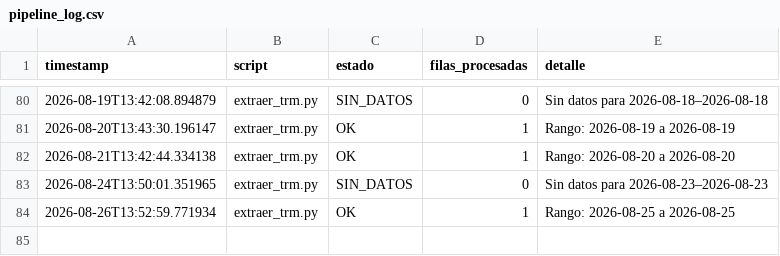
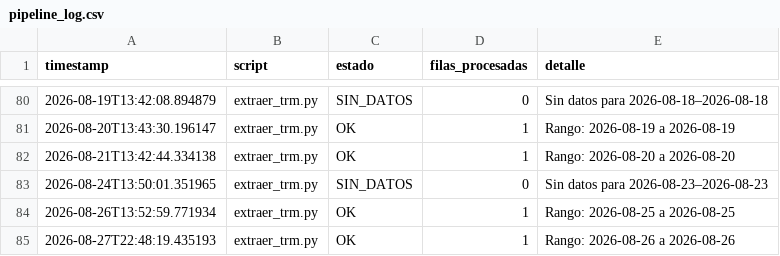
Before and after one commit to paloca05/Modelos-para-TRM-e-IPC, a CSV file: data/pipeline_log.csv, drawn as a sheet; only a part is shown, gaps mark what is left out.

```diff
--- a/data/pipeline_log.csv
+++ b/data/pipeline_log.csv
@@ -84 +84,2 @@ timestamp,script,estado,filas_procesadas,detalle
 2026-08-26T13:52:59.771934,extraer_trm.py,OK,1,Rango: 2026-08-25 a 2026-08-25
+2026-08-27T22:48:19.435193,extraer_trm.py,OK,1,Rango: 2026-08-26 a 2026-08-26
```
Also changed, not shown: data/macro_colombia.csv.
